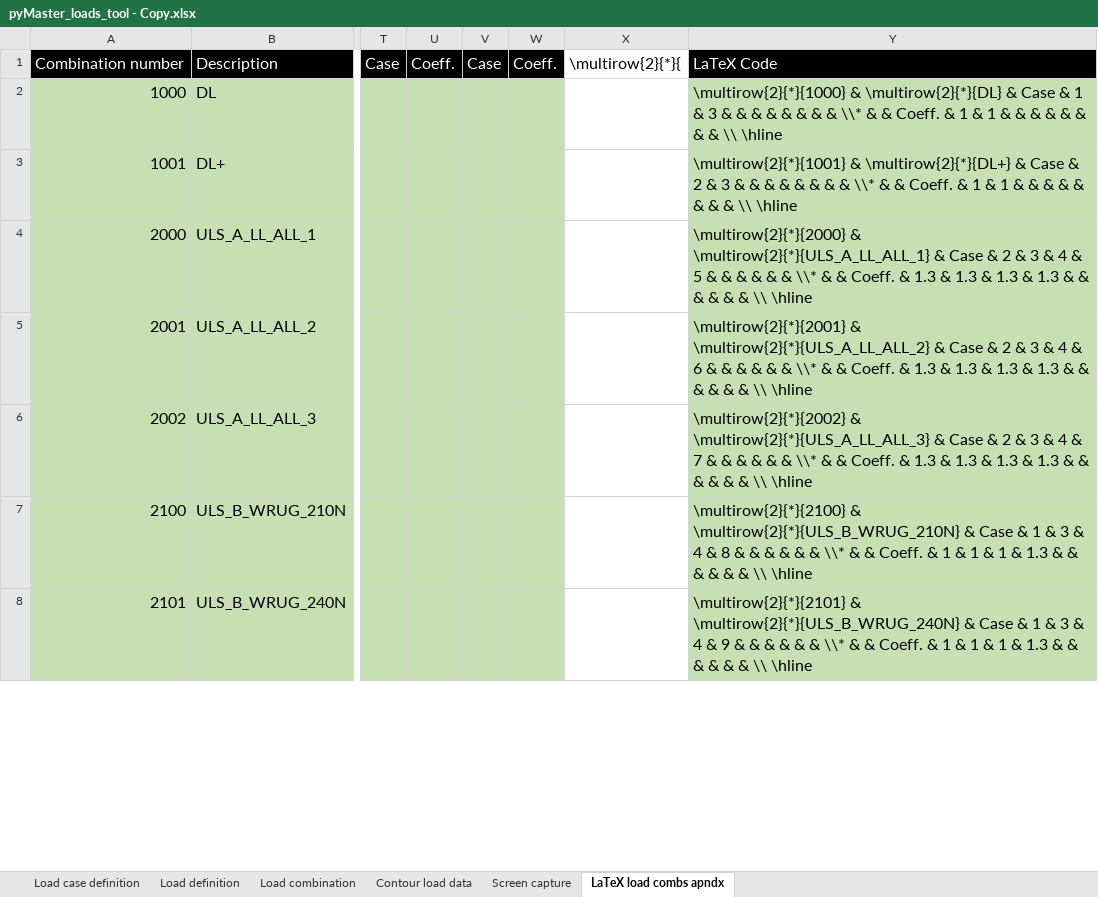
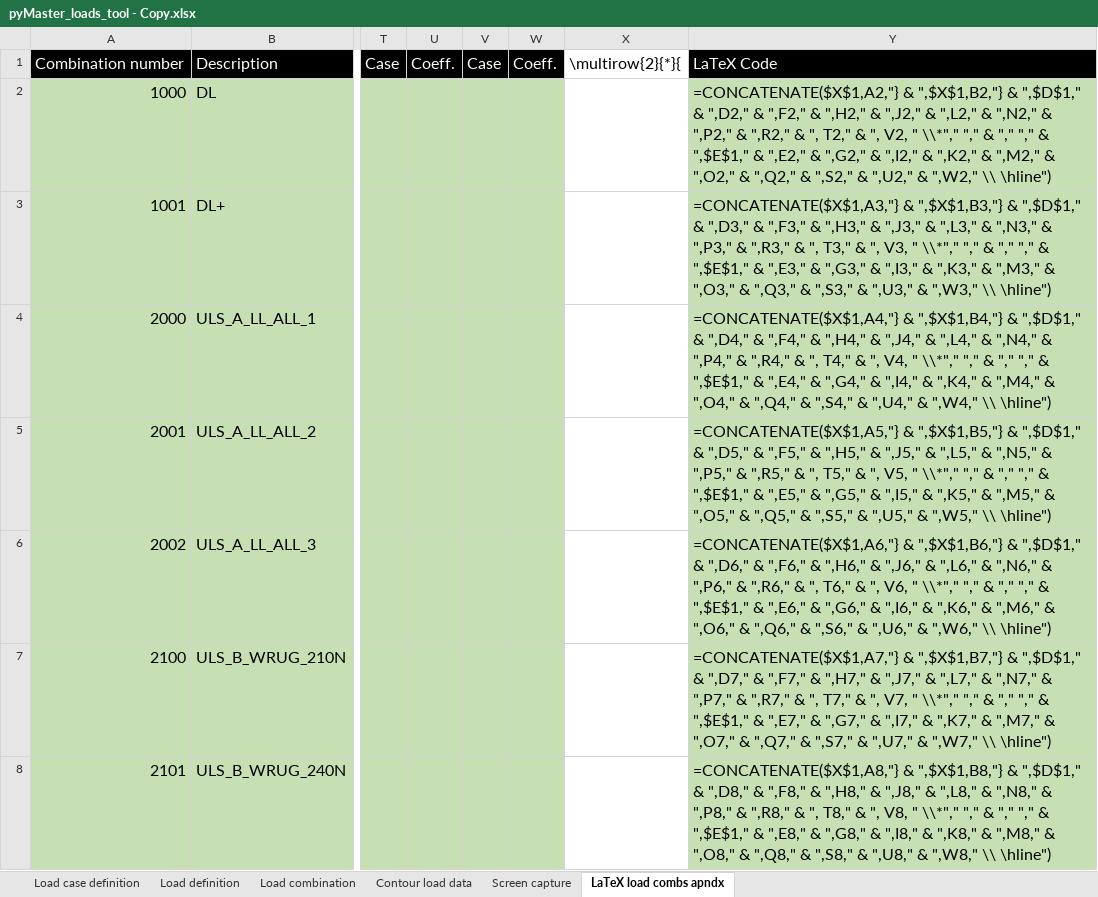
Before and after one commit to WT-MWO/pyMasterLoadsTool, an Excel workbook: pyMaster_loads_tool - Copy.xlsx, sheet LaTeX load combs apndx, drawn as a sheet; only a part is shown, gaps mark what is left out; values as stored, in another font and other column widths than the file's, no borders; formulas without a stored value are shown as written; conditional formats not drawn; the diff covers the shown part only; the diff names each change by its address in the sheet, - before the commit and + after, or states it on an @@ line.

Commit message:
Export of contour loads implemented.

```diff
--- a/pyMaster_loads_tool - Copy.xlsx (sheet LaTeX load combs apndx)
+++ b/pyMaster_loads_tool - Copy.xlsx (sheet LaTeX load combs apndx)
-Y2: \multirow{2}{*}{1000} & \multirow{2}{*}{DL} & Case & 1 & 3 & & & & & & & & \\* & & Coeff. & 1 & 1 & & & & & & & & \\ \hline
+Y2: =CONCATENATE($X$1,A2,"} & ",$X$1,B2,"} & ",$D$1," & ",D2," & ",F2," & ",H2," & ",J2," & ",L2," & ",N2," & ",P2," & ",R2," & ", T2," & ", V2, " \\*"," "," & "," "," & ",$E$1," & ",E2," & ",G2," & ",I2," & ",K2," & ",M2," & ",O2," & ",Q2," & ",S2," & ",U2," & ",W2," \\ \hline")
-Y3: \multirow{2}{*}{1001} & \multirow{2}{*}{DL+} & Case & 2 & 3 & & & & & & & & \\* & & Coeff. & 1 & 1 & & & & & & & & \\ \hline
+Y3: =CONCATENATE($X$1,A3,"} & ",$X$1,B3,"} & ",$D$1," & ",D3," & ",F3," & ",H3," & ",J3," & ",L3," & ",N3," & ",P3," & ",R3," & ", T3," & ", V3, " \\*"," "," & "," "," & ",$E$1," & ",E3," & ",G3," & ",I3," & ",K3," & ",M3," & ",O3," & ",Q3," & ",S3," & ",U3," & ",W3," \\ \hline")
-Y4: \multirow{2}{*}{2000} & \multirow{2}{*}{ULS_A_LL_ALL_1} & Case & 2 & 3 & 4 & 5 & & & & & & \\* & & Coeff. & 1.3 & 1.3 & 1.3 & 1.3 & & & & & & \\ \hline
+Y4: =CONCATENATE($X$1,A4,"} & ",$X$1,B4,"} & ",$D$1," & ",D4," & ",F4," & ",H4," & ",J4," & ",L4," & ",N4," & ",P4," & ",R4," & ", T4," & ", V4, " \\*"," "," & "," "," & ",$E$1," & ",E4," & ",G4," & ",I4," & ",K4," & ",M4," & ",O4," & ",Q4," & ",S4," & ",U4," & ",W4," \\ \hline")
-Y5: \multirow{2}{*}{2001} & \multirow{2}{*}{ULS_A_LL_ALL_2} & Case & 2 & 3 & 4 & 6 & & & & & & \\* & & Coeff. & 1.3 & 1.3 & 1.3 & 1.3 & & & & & & \\ \hline
+Y5: =CONCATENATE($X$1,A5,"} & ",$X$1,B5,"} & ",$D$1," & ",D5," & ",F5," & ",H5," & ",J5," & ",L5," & ",N5," & ",P5," & ",R5," & ", T5," & ", V5, " \\*"," "," & "," "," & ",$E$1," & ",E5," & ",G5," & ",I5," & ",K5," & ",M5," & ",O5," & ",Q5," & ",S5," & ",U5," & ",W5," \\ \hline")
-Y6: \multirow{2}{*}{2002} & \multirow{2}{*}{ULS_A_LL_ALL_3} & Case & 2 & 3 & 4 & 7 & & & & & & \\* & & Coeff. & 1.3 & 1.3 & 1.3 & 1.3 & & & & & & \\ \hline
+Y6: =CONCATENATE($X$1,A6,"} & ",$X$1,B6,"} & ",$D$1," & ",D6," & ",F6," & ",H6," & ",J6," & ",L6," & ",N6," & ",P6," & ",R6," & ", T6," & ", V6, " \\*"," "," & "," "," & ",$E$1," & ",E6," & ",G6," & ",I6," & ",K6," & ",M6," & ",O6," & ",Q6," & ",S6," & ",U6," & ",W6," \\ \hline")
-Y7: \multirow{2}{*}{2100} & \multirow{2}{*}{ULS_B_WRUG_210N} & Case & 1 & 3 & 4 & 8 & & & & & & \\* & & Coeff. & 1 & 1 & 1 & 1.3 & & & & & & \\ \hline
+Y7: =CONCATENATE($X$1,A7,"} & ",$X$1,B7,"} & ",$D$1," & ",D7," & ",F7," & ",H7," & ",J7," & ",L7," & ",N7," & ",P7," & ",R7," & ", T7," & ", V7, " \\*"," "," & "," "," & ",$E$1," & ",E7," & ",G7," & ",I7," & ",K7," & ",M7," & ",O7," & ",Q7," & ",S7," & ",U7," & ",W7," \\ \hline")
-Y8: \multirow{2}{*}{2101} & \multirow{2}{*}{ULS_B_WRUG_240N} & Case & 1 & 3 & 4 & 9 & & & & & & \\* & & Coeff. & 1 & 1 & 1 & 1.3 & & & & & & \\ \hline
+Y8: =CONCATENATE($X$1,A8,"} & ",$X$1,B8,"} & ",$D$1," & ",D8," & ",F8," & ",H8," & ",J8," & ",L8," & ",N8," & ",P8," & ",R8," & ", T8," & ", V8, " \\*"," "," & "," "," & ",$E$1," & ",E8," & ",G8," & ",I8," & ",K8," & ",M8," & ",O8," & ",Q8," & ",S8," & ",U8," & ",W8," \\ \hline")
```
Also changed, not shown: other rows of this sheet, sheet Load definition, sheet Screen capture, pyMaster_loads_tool.xlsx, 4 other files.
